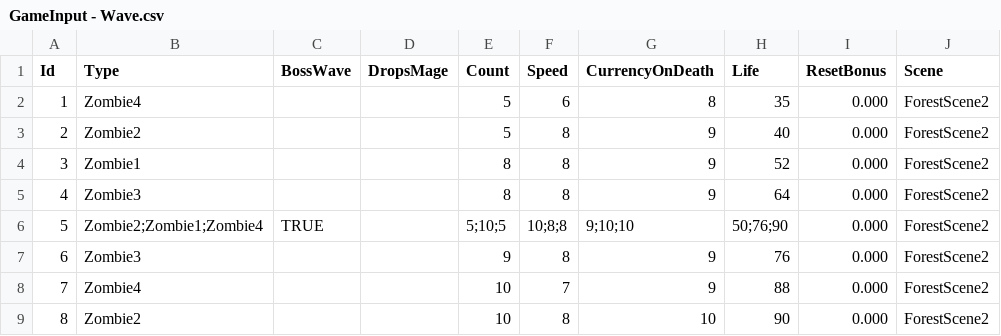
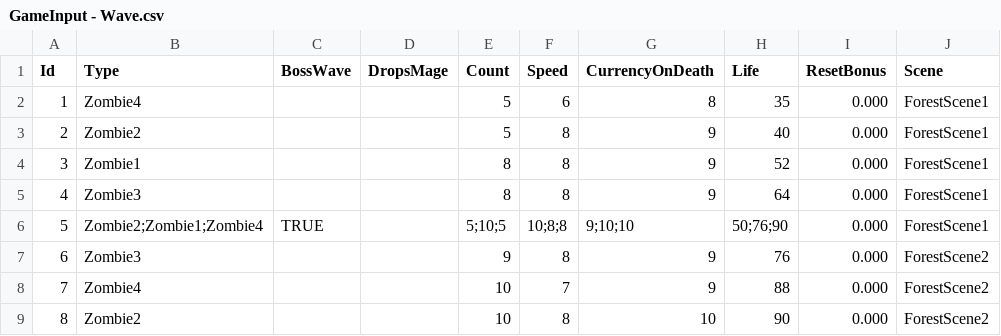
Before and after one commit to yildirimgoks/backup_idleTowerDef, a CSV file: IdleTowerDefence/Assets/Resources/GameInput - Wave.csv, drawn as a sheet; only a part is shown; the diff covers the shown part only.

Commit message:
create all managers as prefabs and move them to start scene [WIP]

```diff
--- a/IdleTowerDefence/Assets/Resources/GameInput - Wave.csv
+++ b/IdleTowerDefence/Assets/Resources/GameInput - Wave.csv
@@ -1,7 +1,7 @@
 Id,Type,BossWave,DropsMage,Count,Speed,CurrencyOnDeath,Life,ResetBonus,Scene
-1,Zombie4,,,5,6,8,35,0.000,ForestScene2
-2,Zombie2,,,5,8,9,40,0.000,ForestScene2
-3,Zombie1,,,8,8,9,52,0.000,ForestScene2
-4,Zombie3,,,8,8,9,64,0.000,ForestScene2
-5,Zombie2;Zombie1;Zombie4,TRUE,,5;10;5,10;8;8,9;10;10,50;76;90,0.000,ForestScene2
+1,Zombie4,,,5,6,8,35,0.000,ForestScene1
+2,Zombie2,,,5,8,9,40,0.000,ForestScene1
+3,Zombie1,,,8,8,9,52,0.000,ForestScene1
+4,Zombie3,,,8,8,9,64,0.000,ForestScene1
+5,Zombie2;Zombie1;Zombie4,TRUE,,5;10;5,10;8;8,9;10;10,50;76;90,0.000,ForestScene1
 6,Zombie3,,,9,8,9,76,0.000,ForestScene2
```
Also changed, not shown: 25 edited cells elsewhere in this file, 37 other files.
